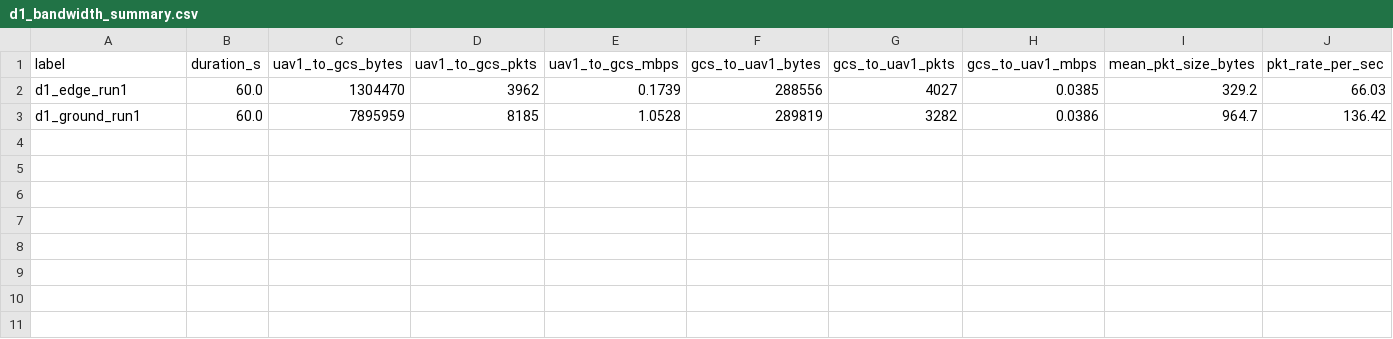
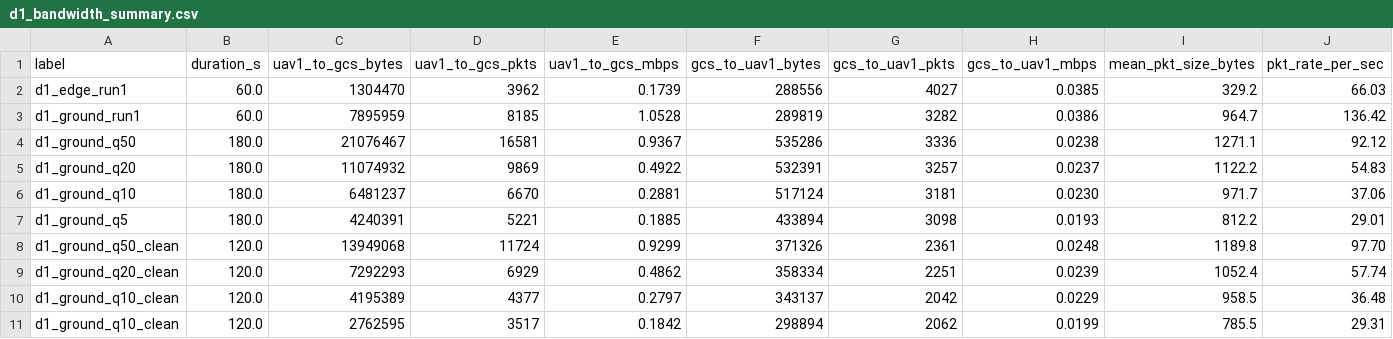
Before and after one commit to OpenAeroStack/multi_uav_simulation, a CSV file: results/phase_d_application/processed/d1_bandwidth_summary.csv, drawn as a sheet; the diff names each change by its address in the sheet, - before the commit and + after, or states it on an @@ line.

```diff
--- a/results/phase_d_application/processed/d1_bandwidth_summary.csv
+++ b/results/phase_d_application/processed/d1_bandwidth_summary.csv
+row 4: d1_ground_q50 | 180.0 | 21076467 | 16581 | 0.9367 | 535286 | 3336 | 0.0238 | 1271.1 | 92.12
+row 5: d1_ground_q20 | 180.0 | 11074932 | 9869 | 0.4922 | 532391 | 3257 | 0.0237 | 1122.2 | 54.83
+row 6: d1_ground_q10 | 180.0 | 6481237 | 6670 | 0.2881 | 517124 | 3181 | 0.0230 | 971.7 | 37.06
+row 7: d1_ground_q5 | 180.0 | 4240391 | 5221 | 0.1885 | 433894 | 3098 | 0.0193 | 812.2 | 29.01
+row 8: d1_ground_q50_clean | 120.0 | 13949068 | 11724 | 0.9299 | 371326 | 2361 | 0.0248 | 1189.8 | 97.70
+row 9: d1_ground_q20_clean | 120.0 | 7292293 | 6929 | 0.4862 | 358334 | 2251 | 0.0239 | 1052.4 | 57.74
+row 10: d1_ground_q10_clean | 120.0 | 4195389 | 4377 | 0.2797 | 343137 | 2042 | 0.0229 | 958.5 | 36.48
+row 11: d1_ground_q10_clean | 120.0 | 2762595 | 3517 | 0.1842 | 298894 | 2062 | 0.0199 | 785.5 | 29.31
```
Also changed, not shown: 18 other files.
